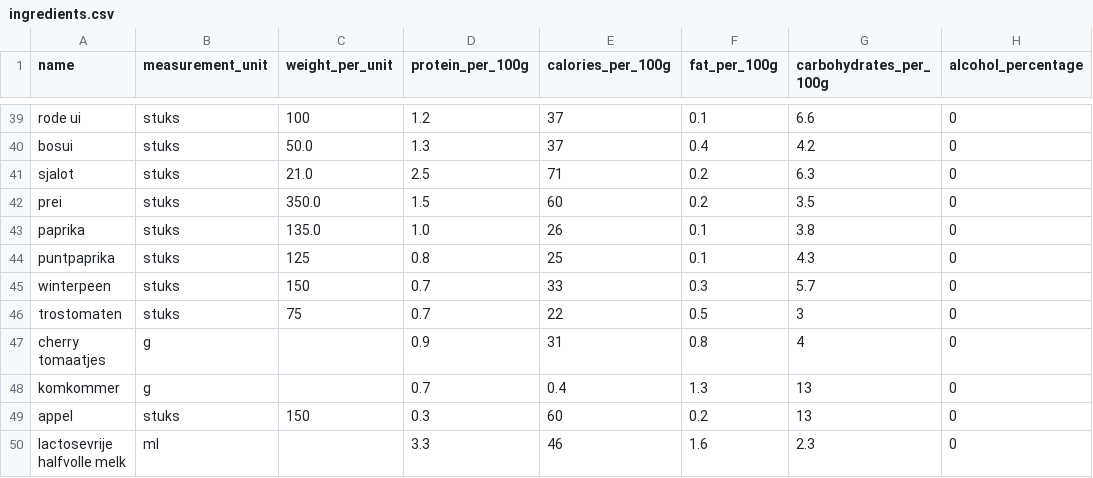
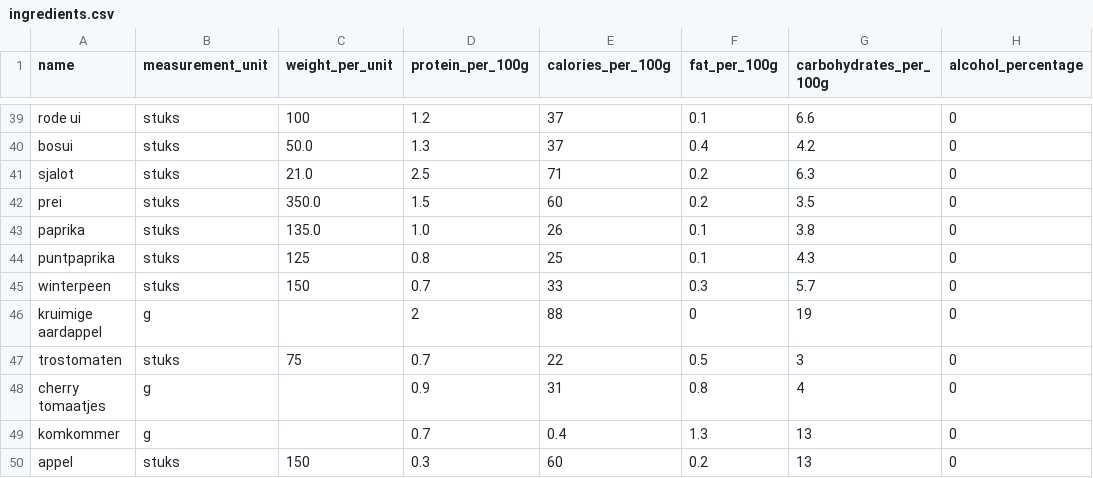
Before and after one commit to Wijnandvdm/nom-stats, a CSV file: configuration/ingredients.csv, drawn as a sheet; only a part is shown, gaps mark what is left out; the shorter side is filled out with more unchanged rows; the diff names each change by its address in the sheet, - before the commit and + after, or states it on an @@ line.

```diff
--- a/configuration/ingredients.csv
+++ b/configuration/ingredients.csv
+row 46: kruimige aardappel | g |  | 2 | 88 | 0 | 19 | 0
```
Also changed, not shown: 2 other files.
